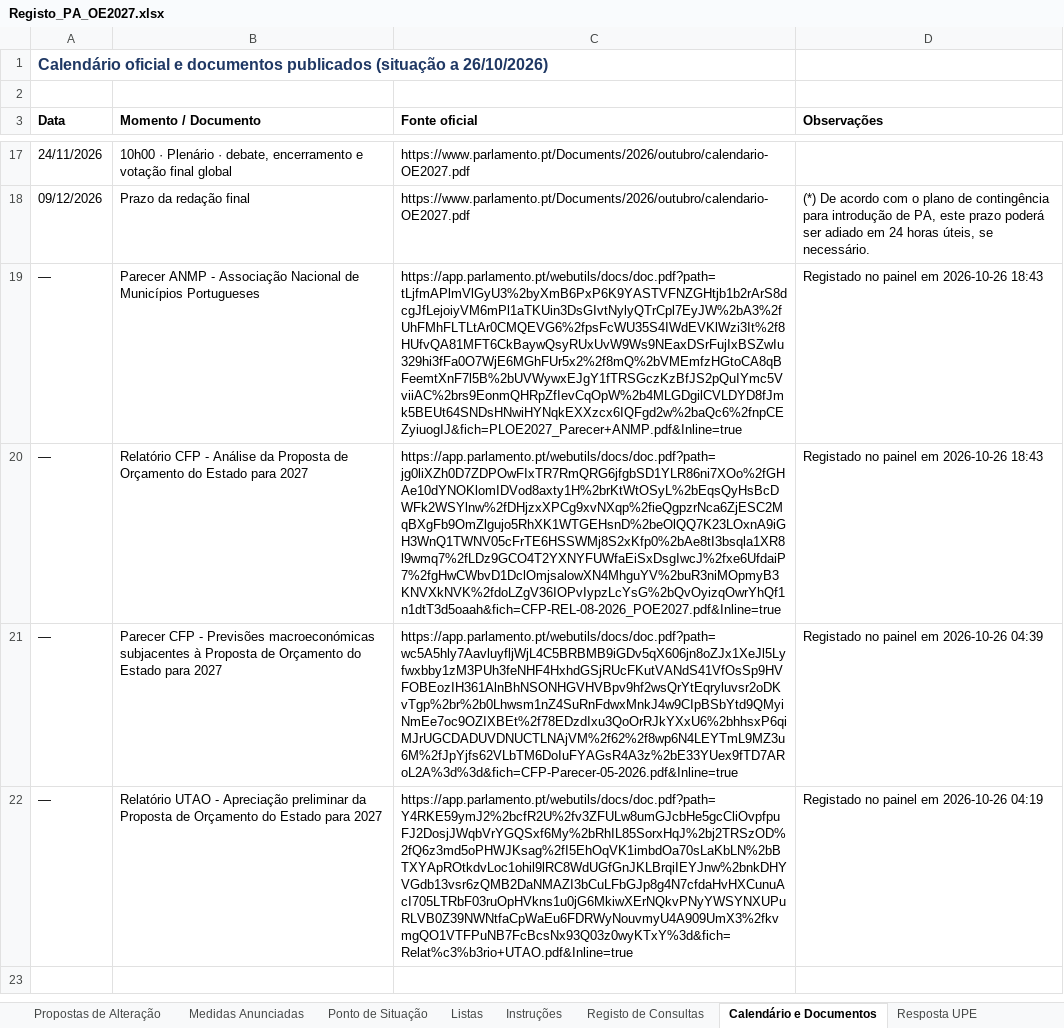
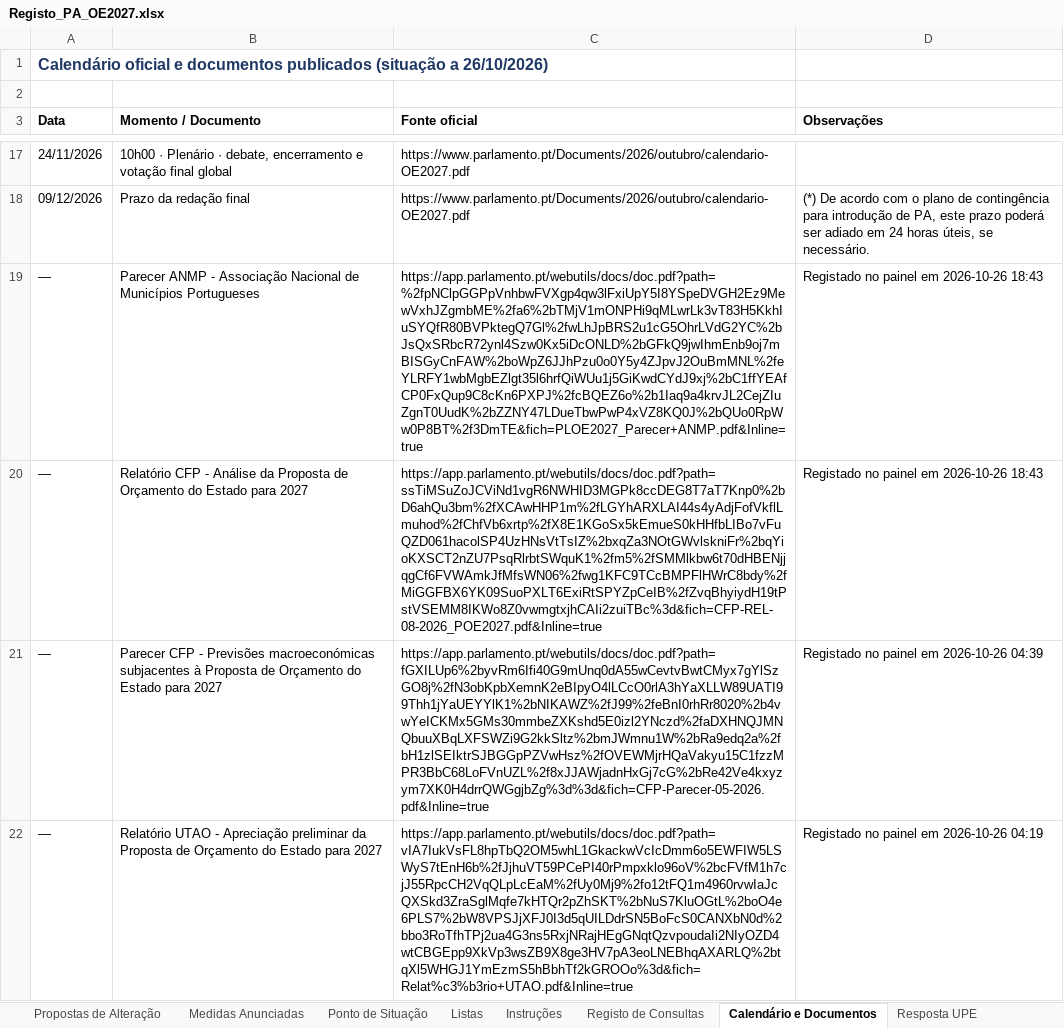
Before and after one commit to celine-mestre/oe2027-pa, an Excel workbook: docs/Registo_PA_OE2027.xlsx, sheet Calendário e Documentos, drawn as a sheet; only a part is shown, gaps mark what is left out; values as stored, in another font and other column widths than the file's, no borders; the diff names each change by its address in the sheet, - before the commit and + after, or states it on an @@ line.

```diff
--- a/docs/Registo_PA_OE2027.xlsx (sheet Calendário e Documentos)
+++ b/docs/Registo_PA_OE2027.xlsx (sheet Calendário e Documentos)
-C19 (Fonte oficial): https://app.parlamento.pt/webutils/docs/doc.pdf?path=tLjfmAPlmVlGyU3%2byXmB6PxP6K9YASTVFNZGHtjb1b2rArS8dcgJfLejoiyVM6mPl1aTKUin3DsGIvtNylyQTrCpl7EyJW%2bA3%2fUhFMhFLTLtAr0CMQEVG6%2fpsFcWU35S4IWdEVKlWzi3It%2f8HUfvQA81MFT6CkBaywQsyRUxUvW9Ws9NEaxDSrFujIxBSZwIu329hi3fFa0O7WjE6MGhFUr5x2%2f8mQ%2bVMEmfzHGtoCA8qBFeemtXnF7l5B%2bUVWywxEJgY1fTRSGczKzBfJS2pQuIYmc5VviiAC%2brs9EonmQHRpZfIevCqOpW%2b4MLGDgilCVLDYD8fJmk5BEUt64SNDsHNwiHYNqkEXXzcx6IQFgd2w%2baQc6%2fnpCEZyiuogIJ&fich=PLOE2027_Parecer+ANMP.pdf&Inline=true
+C19 (Fonte oficial): https://app.parlamento.pt/webutils/docs/doc.pdf?path=%2fpNClpGGPpVnhbwFVXgp4qw3lFxiUpY5I8YSpeDVGH2Ez9MewVxhJZgmbME%2fa6%2bTMjV1mONPHi9qMLwrLk3vT83H5KkhIuSYQfR80BVPktegQ7Gl%2fwLhJpBRS2u1cG5OhrLVdG2YC%2bJsQxSRbcR72ynl4Szw0Kx5iDcONLD%2bGFkQ9jwIhmEnb9oj7mBISGyCnFAW%2boWpZ6JJhPzu0o0Y5y4ZJpvJ2OuBmMNL%2feYLRFY1wbMgbEZlgt35l6hrfQiWUu1j5GiKwdCYdJ9xj%2bC1ffYEAfCP0FxQup9C8cKn6PXPJ%2fcBQEZ6o%2b1Iaq9a4krvJL2CejZIuZgnT0UudK%2bZZNY47LDueTbwPwP4xVZ8KQ0J%2bQUo0RpWw0P8BT%2f3DmTE&fich=PLOE2027_Parecer+ANMP.pdf&Inline=true
-C20 (Fonte oficial): https://app.parlamento.pt/webutils/docs/doc.pdf?path=jg0liXZh0D7ZDPOwFIxTR7RmQRG6jfgbSD1YLR86ni7XOo%2fGHAe10dYNOKlomIDVod8axty1H%2brKtWtOSyL%2bEqsQyHsBcDWFk2WSYlnw%2fDHjzxXPCg9xvNXqp%2fieQgpzrNca6ZjESC2MqBXgFb9OmZlgujo5RhXK1WTGEHsnD%2beOlQQ7K23LOxnA9iGH3WnQ1TWNV05cFrTE6HSSWMj8S2xKfp0%2bAe8tI3bsqla1XR8l9wmq7%2fLDz9GCO4T2YXNYFUWfaEiSxDsgIwcJ%2fxe6UfdaiP7%2fgHwCWbvD1DclOmjsalowXN4MhguYV%2buR3niMOpmyB3KNVXkNVK%2fdoLZgV36IOPvIypzLcYsG%2bQvOyizqOwrYhQf1n1dtT3d5oaah&fich=CFP-REL-08-2026_POE2027.pdf&Inline=true
+C20 (Fonte oficial): https://app.parlamento.pt/webutils/docs/doc.pdf?path=ssTiMSuZoJCViNd1vgR6NWHID3MGPk8ccDEG8T7aT7Knp0%2bD6ahQu3bm%2fXCAwHHP1m%2fLGYhARXLAI44s4yAdjFofVkflLmuhod%2fChfVb6xrtp%2fX8E1KGoSx5kEmueS0kHHfbLIBo7vFuQZD061hacolSP4UzHNsVtTsIZ%2bxqZa3NOtGWvlskniFr%2bqYioKXSCT2nZU7PsqRlrbtSWquK1%2fm5%2fSMMlkbw6t70dHBENjjqgCf6FVWAmkJfMfsWN06%2fwg1KFC9TCcBMPFlHWrC8bdy%2fMiGGFBX6YK09SuoPXLT6ExiRtSPYZpCeIB%2fZvqBhyiydH19tPstVSEMM8IKWo8Z0vwmgtxjhCAIi2zuiTBc%3d&fich=CFP-REL-08-2026_POE2027.pdf&Inline=true
-C21 (Fonte oficial): https://app.parlamento.pt/webutils/docs/doc.pdf?path=wc5A5hly7AavluyfljWjL4C5BRBMB9iGDv5qX606jn8oZJx1XeJl5Lyfwxbby1zM3PUh3feNHF4HxhdGSjRUcFKutVANdS41VfOsSp9HVFOBEozIH361AlnBhNSONHGVHVBpv9hf2wsQrYtEqryluvsr2oDKvTgp%2br%2b0Lhwsm1nZ4SuRnFdwxMnkJ4w9CIpBSbYtd9QMyiNmEe7oc9OZIXBEt%2f78EDzdIxu3QoOrRJkYXxU6%2bhhsxP6qiMJrUGCDADUVDNUCTLNAjVM%2f62%2f8wp6N4LEYTmL9MZ3u6M%2fJpYjfs62VLbTM6DoIuFYAGsR4A3z%2bE33YUex9fTD7ARoL2A%3d%3d&fich=CFP-Parecer-05-2026.pdf&Inline=true
+C21 (Fonte oficial): https://app.parlamento.pt/webutils/docs/doc.pdf?path=fGXILUp6%2byvRm6Ifi40G9mUnq0dA55wCevtvBwtCMyx7gYlSzGO8j%2fN3obKpbXemnK2eBIpyO4lLCcO0rlA3hYaXLLW89UATI99Thh1jYaUEYYlK1%2bNIKAWZ%2fJ99%2feBnI0rhRr8020%2b4vwYeICKMx5GMs30mmbeZXKshd5E0izl2YNczd%2faDXHNQJMNQbuuXBqLXFSWZi9G2kkSltz%2bmJWmnu1W%2bRa9edq2a%2fbH1zlSEIktrSJBGGpPZVwHsz%2fOVEWMjrHQaVakyu15C1fzzMPR3BbC68LoFVnUZL%2f8xJJAWjadnHxGj7cG%2bRe42Ve4kxyzym7XK0H4drrQWGgjbZg%3d%3d&fich=CFP-Parecer-05-2026.pdf&Inline=true
-C22 (Fonte oficial): https://app.parlamento.pt/webutils/docs/doc.pdf?path=Y4RKE59ymJ2%2bcfR2U%2fv3ZFULw8umGJcbHe5gcCliOvpfpuFJ2DosjJWqbVrYGQSxf6My%2bRhIL85SorxHqJ%2bj2TRSzOD%2fQ6z3md5oPHWJKsag%2fI5EhOqVK1imbdOa70sLaKbLN%2bBTXYApROtkdvLoc1ohil9lRC8WdUGfGnJKLBrqiIEYJnw%2bnkDHYVGdb13vsr6zQMB2DaNMAZI3bCuLFbGJp8g4N7cfdaHvHXCunuAcI705LTRbF03ruOpHVkns1u0jG6MkiwXErNQkvPNyYWSYNXUPuRLVB0Z39NWNtfaCpWaEu6FDRWyNouvmyU4A909UmX3%2fkvmgQO1VTFPuNB7FcBcsNx93Q03z0wyKTxY%3d&fich=Relat%c3%b3rio+UTAO.pdf&Inline=true
+C22 (Fonte oficial): https://app.parlamento.pt/webutils/docs/doc.pdf?path=vIA7IukVsFL8hpTbQ2OM5whL1GkackwVcIcDmm6o5EWFIW5LSWyS7tEnH6b%2fJjhuVT59PCePI40rPmpxklo96oV%2bcFVfM1h7cjJ55RpcCH2VqQLpLcEaM%2fUy0Mj9%2fo12tFQ1m4960rvwIaJcQXSkd3ZraSglMqfe7kHTQr2pZhSKT%2bNuS7KluOGtL%2boO4e6PLS7%2bW8VPSJjXFJ0I3d5qUILDdrSN5BoFcS0CANXbN0d%2bbo3RoTfhTPj2ua4G3ns5RxjNRajHEgGNqtQzvpoudaIi2NIyOZD4wtCBGEpp9XkVp3wsZB9X8ge3HV7pA3eoLNEBhqAXARLQ%2btqXl5WHGJ1YmEzmS5hBbhTf2kGROOo%3d&fich=Relat%c3%b3rio+UTAO.pdf&Inline=true
```
Also changed, not shown: sheet Registo de Consultas, sheet Resposta UPE, sheet Ponto de Situação, docs/Registo_PA_OE2026.xlsx, 5 other files.
